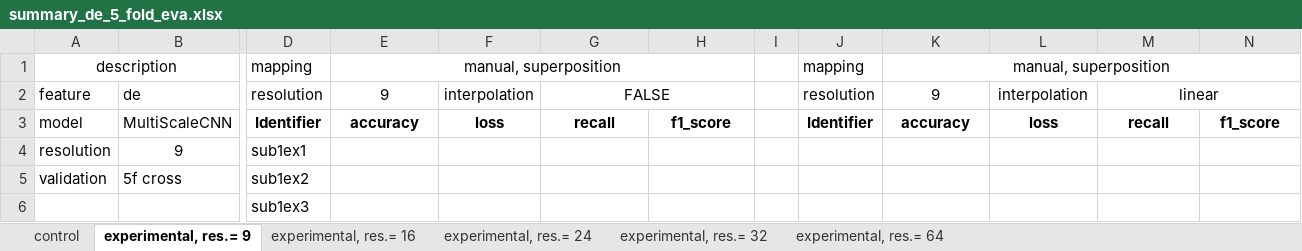
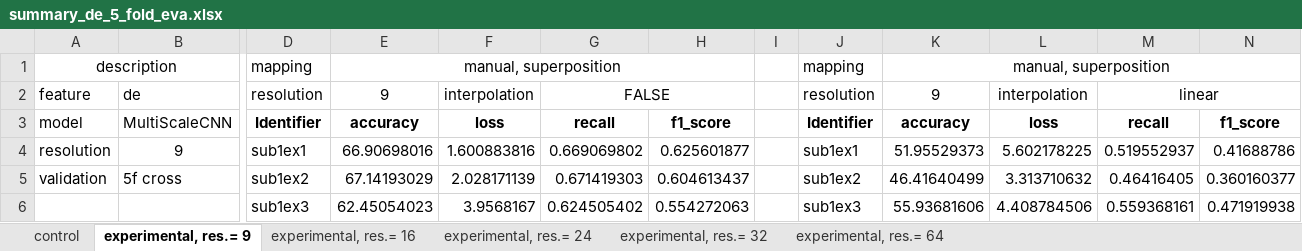
Before and after one commit to Malcolm-XY/channelmatrix_2d, an Excel workbook: Results/summary_de_5_fold_eva.xlsx, sheet experimental, res.= 9, drawn as a sheet; only a part is shown, gaps mark what is left out; values as stored, in another font and other column widths than the file's, no borders; the diff covers the shown part only; the diff names each change by its address in the sheet, - before the commit and + after, or states it on an @@ line.

```diff
--- a/Results/summary_de_5_fold_eva.xlsx (sheet experimental, res.= 9)
+++ b/Results/summary_de_5_fold_eva.xlsx (sheet experimental, res.= 9)
-E4: (empty)
+E4: 66.90698016
-F4: (empty)
+F4: 1.600883816
-G4: (empty)
+G4: 0.669069802
-H4: (empty)
+H4: 0.625601877
-J4: (empty)
+J4: sub1ex1
-K4: (empty)
+K4: 51.95529373
-L4: (empty)
+L4: 5.602178225
-M4: (empty)
+M4: 0.519552937
-N4: (empty)
+N4: 0.41688786
-E5: (empty)
+E5: 67.14193029
-F5: (empty)
+F5: 2.028171139
-G5: (empty)
+G5: 0.671419303
-H5: (empty)
+H5: 0.604613437
-J5: (empty)
+J5: sub1ex2
-K5: (empty)
+K5: 46.41640499
-L5: (empty)
+L5: 3.313710632
-M5: (empty)
+M5: 0.46416405
-N5: (empty)
+N5: 0.360160377
-E6: (empty)
+E6: 62.45054023
-F6: (empty)
+F6: 3.9568167
-G6: (empty)
+G6: 0.624505402
-H6: (empty)
+H6: 0.554272063
-J6: (empty)
+J6: sub1ex3
-K6: (empty)
+K6: 55.93681606
-L6: (empty)
+L6: 4.408784506
-M6: (empty)
+M6: 0.559368161
-N6: (empty)
+N6: 0.471919938
```
Also changed, not shown: 380 edited cells and cell formats elsewhere in this sheet, sheet experimental, res.= 24, sheet experimental, res.= 16, 2 other files.
